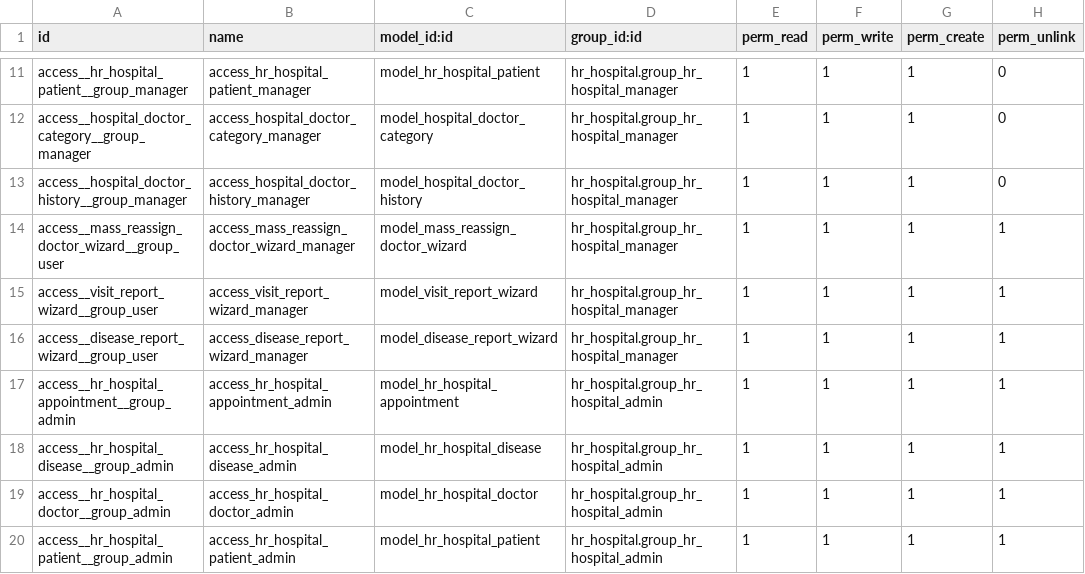
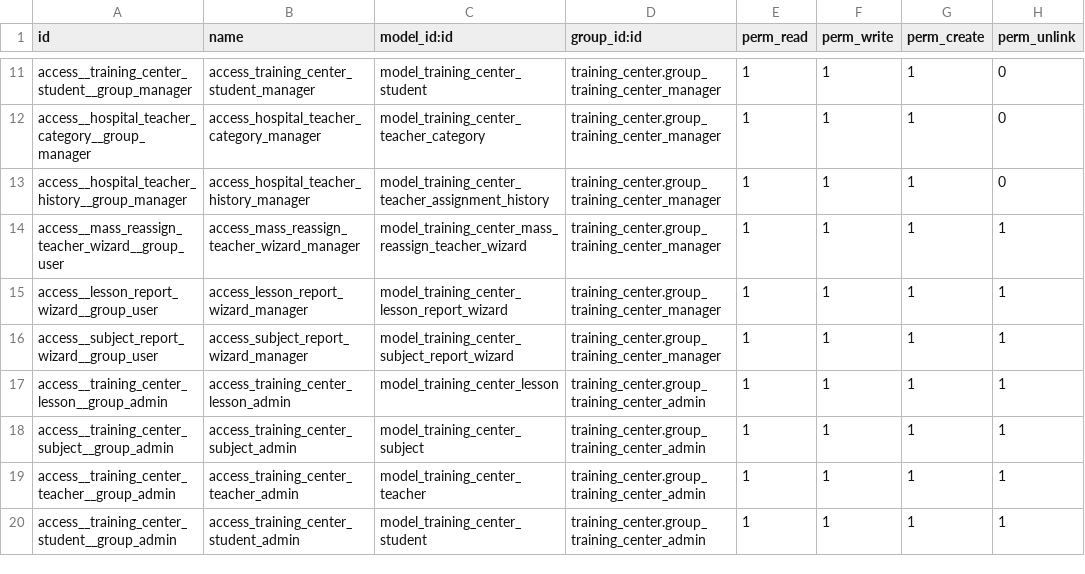
Before and after one commit to kokhanovskyi-i/Training_Center, a CSV file: security/ir.model.access.csv, drawn as a sheet; only a part is shown, gaps mark what is left out; the diff covers the shown part only; the diff names each change by its address in the sheet, - before the commit and + after, or states it on an @@ line.

Commit message:
Training center

```diff
--- a/security/ir.model.access.csv
+++ b/security/ir.model.access.csv
-A11 (id): access__hr_hospital_patient__group_manager
+A11 (id): access__training_center_student__group_manager
-B11 (name): access_hr_hospital_patient_manager
+B11 (name): access_training_center_student_manager
-C11 (model_id:id): model_hr_hospital_patient
+C11 (model_id:id): model_training_center_student
-D11:D16 (group_id:id): hr_hospital.group_hr_hospital_manager
+D11:D16 (group_id:id): training_center.group_training_center_manager
-A12 (id): access__hospital_doctor_category__group_manager
+A12 (id): access__hospital_teacher_category__group_manager
-B12 (name): access_hospital_doctor_category_manager
+B12 (name): access_hospital_teacher_category_manager
-C12 (model_id:id): model_hospital_doctor_category
+C12 (model_id:id): model_training_center_teacher_category
-A13 (id): access__hospital_doctor_history__group_manager
+A13 (id): access__hospital_teacher_history__group_manager
-B13 (name): access_hospital_doctor_history_manager
+B13 (name): access_hospital_teacher_history_manager
-C13 (model_id:id): model_hospital_doctor_history
+C13 (model_id:id): model_training_center_teacher_assignment_history
-A14 (id): access__mass_reassign_doctor_wizard__group_user
+A14 (id): access__mass_reassign_teacher_wizard__group_user
-B14 (name): access_mass_reassign_doctor_wizard_manager
+B14 (name): access_mass_reassign_teacher_wizard_manager
-C14 (model_id:id): model_mass_reassign_doctor_wizard
+C14 (model_id:id): model_training_center_mass_reassign_teacher_wizard
-A15 (id): access__visit_report_wizard__group_user
+A15 (id): access__lesson_report_wizard__group_user
-B15 (name): access_visit_report_wizard_manager
+B15 (name): access_lesson_report_wizard_manager
-C15 (model_id:id): model_visit_report_wizard
+C15 (model_id:id): model_training_center_lesson_report_wizard
-A16 (id): access__disease_report_wizard__group_user
+A16 (id): access__subject_report_wizard__group_user
-B16 (name): access_disease_report_wizard_manager
+B16 (name): access_subject_report_wizard_manager
-C16 (model_id:id): model_disease_report_wizard
+C16 (model_id:id): model_training_center_subject_report_wizard
-A17 (id): access__hr_hospital_appointment__group_admin
+A17 (id): access__training_center_lesson__group_admin
-B17 (name): access_hr_hospital_appointment_admin
+B17 (name): access_training_center_lesson_admin
-C17 (model_id:id): model_hr_hospital_appointment
+C17 (model_id:id): model_training_center_lesson
-D17:D20 (group_id:id): hr_hospital.group_hr_hospital_admin
+D17:D20 (group_id:id): training_center.group_training_center_admin
-A18 (id): access__hr_hospital_disease__group_admin
+A18 (id): access__training_center_subject__group_admin
-B18 (name): access_hr_hospital_disease_admin
+B18 (name): access_training_center_subject_admin
-C18 (model_id:id): model_hr_hospital_disease
+C18 (model_id:id): model_training_center_subject
-A19 (id): access__hr_hospital_doctor__group_admin
+A19 (id): access__training_center_teacher__group_admin
-B19 (name): access_hr_hospital_doctor_admin
+B19 (name): access_training_center_teacher_admin
-C19 (model_id:id): model_hr_hospital_doctor
+C19 (model_id:id): model_training_center_teacher
-A20 (id): access__hr_hospital_patient__group_admin
+A20 (id): access__training_center_student__group_admin
-B20 (name): access_hr_hospital_patient_admin
+B20 (name): access_training_center_student_admin
-C20 (model_id:id): model_hr_hospital_patient
+C20 (model_id:id): model_training_center_student
```
Also changed, not shown: 44 edited cells elsewhere in this file, 53 other files.
